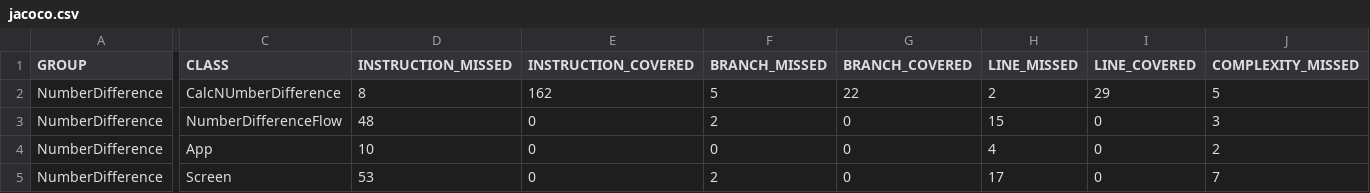
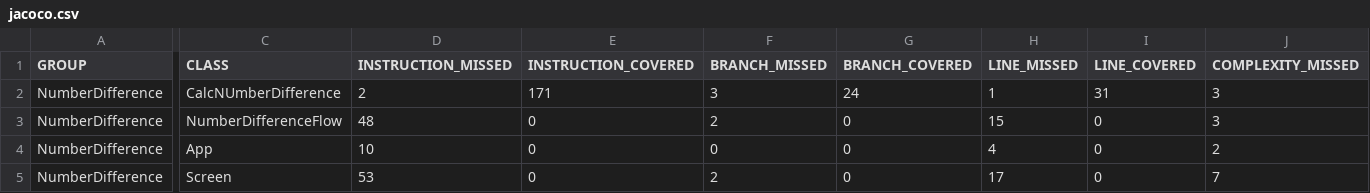
Before and after one commit to SW-Testing-Kelompok5/NumberDifference, a CSV file: target/my-reports/jacoco.csv, drawn as a sheet; only a part is shown, gaps mark what is left out; the diff covers the shown part only; the diff names each change by its address in the sheet, - before the commit and + after, or states it on an @@ line.

```diff
--- a/target/my-reports/jacoco.csv
+++ b/target/my-reports/jacoco.csv
-D2 (INSTRUCTION_MISSED): 8
+D2 (INSTRUCTION_MISSED): 2
-E2 (INSTRUCTION_COVERED): 162
+E2 (INSTRUCTION_COVERED): 171
-F2 (BRANCH_MISSED): 5
+F2 (BRANCH_MISSED): 3
-G2 (BRANCH_COVERED): 22
+G2 (BRANCH_COVERED): 24
-H2 (LINE_MISSED): 2
+H2 (LINE_MISSED): 1
-I2 (LINE_COVERED): 29
+I2 (LINE_COVERED): 31
-J2 (COMPLEXITY_MISSED): 5
+J2 (COMPLEXITY_MISSED): 3
```
Also changed, not shown: 1 edited cell elsewhere in this file, target/site/jacoco/jacoco.csv, 27 other files.
